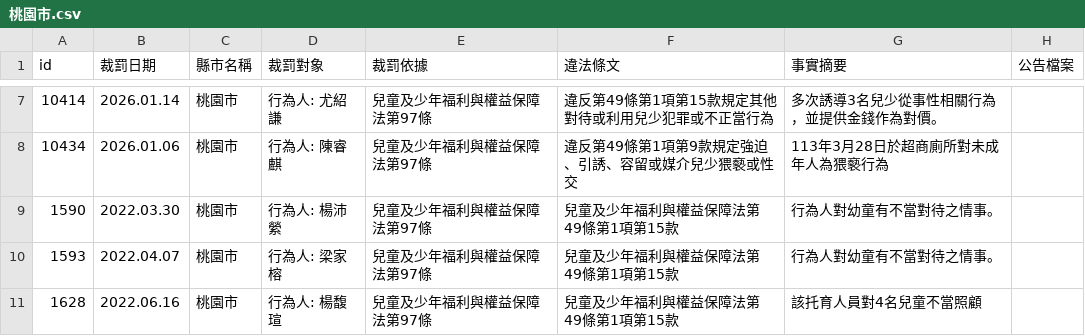
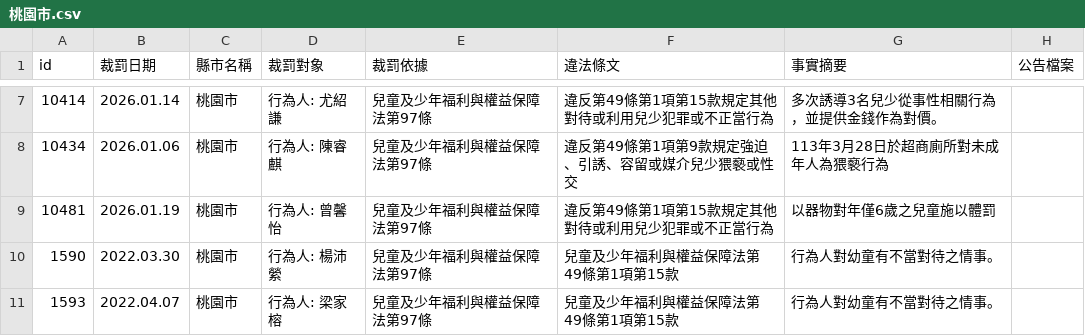
Before and after one commit to kiang/crc.sfaa.gov.tw, a CSV file: data/桃園市.csv, drawn as a sheet; only a part is shown, gaps mark what is left out; the shorter side is filled out with more unchanged rows; the diff names each change by its address in the sheet, - before the commit and + after, or states it on an @@ line.

```diff
--- a/data/桃園市.csv
+++ b/data/桃園市.csv
+row 9: 10481 | 2026.01.19 | 桃園市 | 行為人: 曾馨怡 | 兒童及少年福利與權益保障法第97條 | 違反第49條第1項第15款規定其他對待或利用兒少犯罪或不正當行為 | 以器物對年僅6歲之兒童施以體罰
```
Also changed, not shown: 2 other files.
